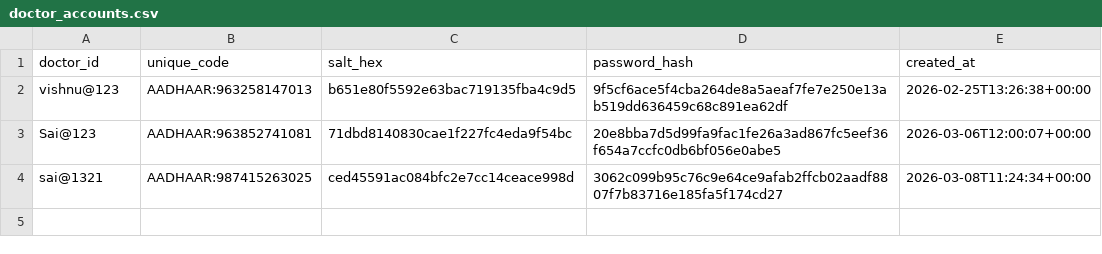
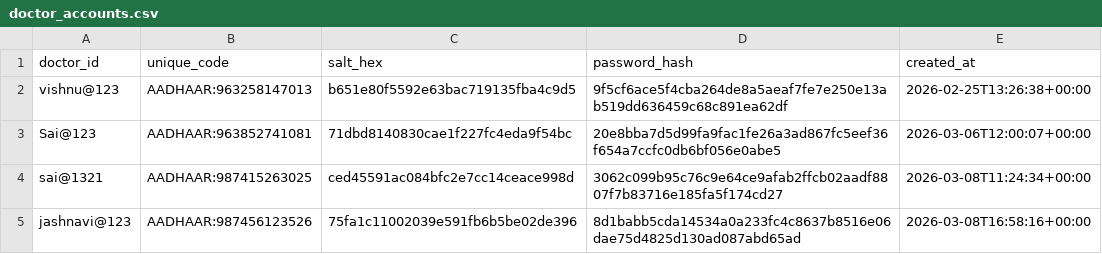
Before and after one commit to janubot21/AI-Powered-Medical-Appointment-Disease-Risk-Prediction-System, a CSV file: backend/datasets/doctor_accounts.csv, drawn as a sheet; the diff names each change by its address in the sheet, - before the commit and + after, or states it on an @@ line.

Commit message:
Update dataset files

```diff
--- a/backend/datasets/doctor_accounts.csv
+++ b/backend/datasets/doctor_accounts.csv
+row 5: jashnavi@123 | AADHAAR:987456123526 | 75fa1c11002039e591fb6b5be02de396 | 8d1babb5cda14534a0a233fc4c8637b8516e06dae75d4825d130ad087abd65ad | 2026-03-08T16:58:16+00:00
```
Also changed, not shown: backend/datasets/doctor_profiles.csv, backend/datasets/new_patient_data.csv, 2 other files.
